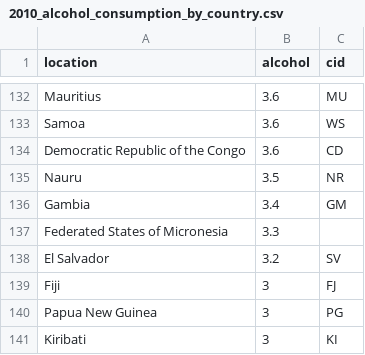
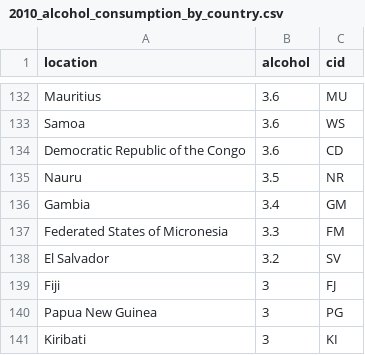
Before and after one commit to earthjs/earthjs.github.io, a CSV file: data/2010_alcohol_consumption_by_country.csv, drawn as a sheet; only a part is shown, gaps mark what is left out.

Commit message:
update country name to cid mapping

```diff
--- a/data/2010_alcohol_consumption_by_country.csv
+++ b/data/2010_alcohol_consumption_by_country.csv
@@ -136,3 +136,3 @@ Nauru,3.5,NR
 Gambia,3.4,GM
-Federated States of Micronesia,3.3,
+Federated States of Micronesia,3.3,FM
 El Salvador,3.2,SV
```
Also changed, not shown: 2 other files.
